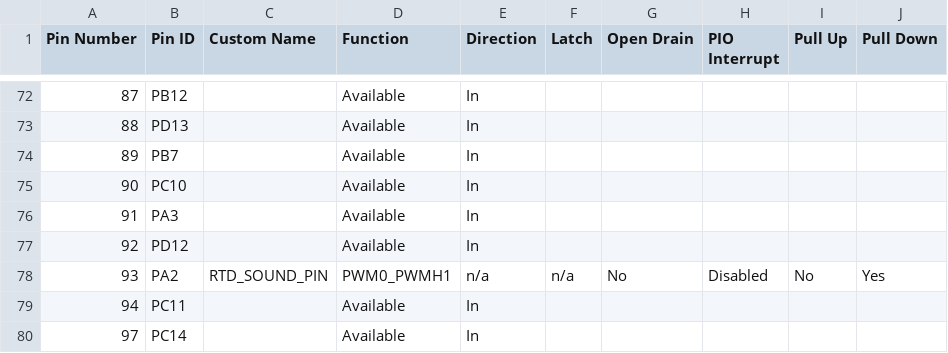
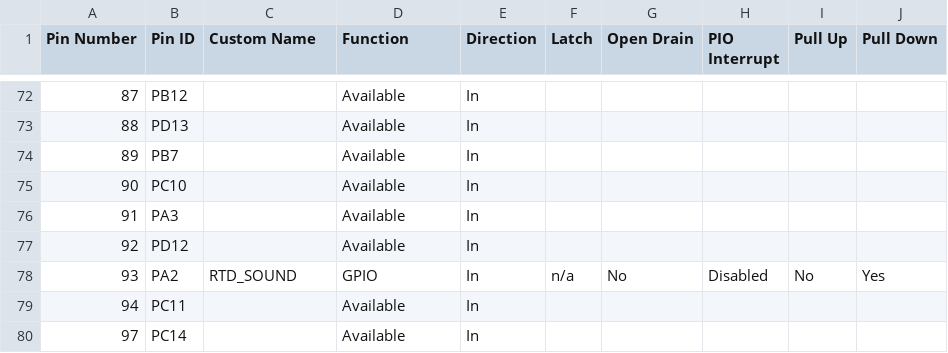
Before and after one commit to OxfordUniRacing/gc_vcu_firmware_mplab, a CSV file: src/config/sam_e70_xult/pin_configurations.csv, drawn as a sheet; only a part is shown, gaps mark what is left out; the diff names each change by its address in the sheet, - before the commit and + after, or states it on an @@ line.

```diff
--- a/src/config/sam_e70_xult/pin_configurations.csv
+++ b/src/config/sam_e70_xult/pin_configurations.csv
-C78 (Custom Name): RTD_SOUND_PIN
+C78 (Custom Name): RTD_SOUND
-D78 (Function): PWM0_PWMH1
+D78 (Function): GPIO
-E78 (Direction): n/a
+E78 (Direction): In
```
Also changed, not shown: 11 other files.
